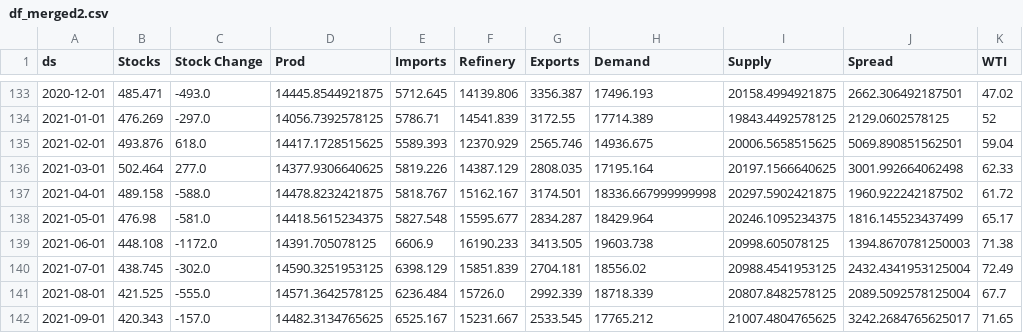
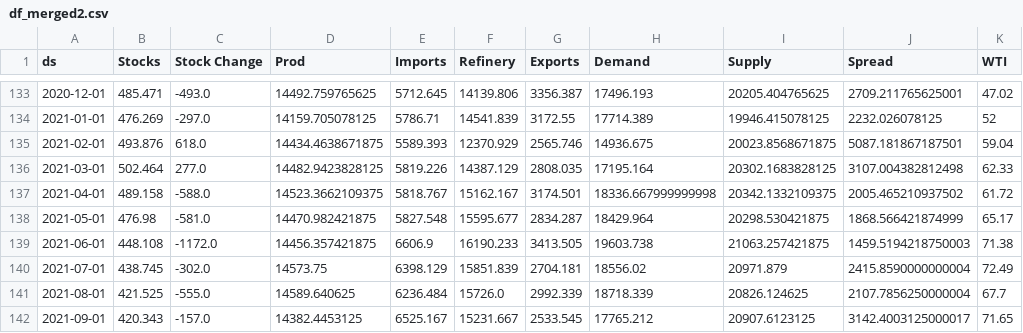
Before and after one commit to JacobBerlinUT/oil-s-d-model, a CSV file: df_merged2.csv, drawn as a sheet; only a part is shown, gaps mark what is left out; the diff covers the shown part only.

```diff
--- a/df_merged2.csv
+++ b/df_merged2.csv
@@ -133,10 +133,10 @@ ds,Stocks,Stock Change,Prod,Imports,Refinery,Exports,Demand,Supply,Spread,WTI
-2020-12-01,485.471,-493.0,14445.8544921875,5712.645,14139.806,3356.387,17496.193,20158.4994921875,2662.306492187501,47.02
-2021-01-01,476.269,-297.0,14056.7392578125,5786.71,14541.839,3172.55,17714.389,19843.4492578125,2129.0602578125,52
-2021-02-01,493.876,618.0,14417.1728515625,5589.393,12370.929,2565.746,14936.675,20006.5658515625,5069.890851562501,59.04
-2021-03-01,502.464,277.0,14377.9306640625,5819.226,14387.129,2808.035,17195.164,20197.1566640625,3001.992664062498,62.33
-2021-04-01,489.158,-588.0,14478.8232421875,5818.767,15162.167,3174.501,18336.667999999998,20297.5902421875,1960.922242187502,61.72
-2021-05-01,476.98,-581.0,14418.5615234375,5827.548,15595.677,2834.287,18429.964,20246.1095234375,1816.145523437499,65.17
-2021-06-01,448.108,-1172.0,14391.705078125,6606.9,16190.233,3413.505,19603.738,20998.605078125,1394.8670781250003,71.38
-2021-07-01,438.745,-302.0,14590.3251953125,6398.129,15851.839,2704.181,18556.02,20988.4541953125,2432.4341953125004,72.49
-2021-08-01,421.525,-555.0,14571.3642578125,6236.484,15726.0,2992.339,18718.339,20807.8482578125,2089.5092578125004,67.7
-2021-09-01,420.343,-157.0,14482.3134765625,6525.167,15231.667,2533.545,17765.212,21007.4804765625,3242.2684765625017,71.65
+2020-12-01,485.471,-493.0,14492.759765625,5712.645,14139.806,3356.387,17496.193,20205.404765625,2709.211765625001,47.02
+2021-01-01,476.269,-297.0,14159.705078125,5786.71,14541.839,3172.55,17714.389,19946.415078125,2232.026078125,52
+2021-02-01,493.876,618.0,14434.4638671875,5589.393,12370.929,2565.746,14936.675,20023.8568671875,5087.181867187501,59.04
+2021-03-01,502.464,277.0,14482.9423828125,5819.226,14387.129,2808.035,17195.164,20302.1683828125,3107.004382812498,62.33
+2021-04-01,489.158,-588.0,14523.3662109375,5818.767,15162.167,3174.501,18336.667999999998,20342.1332109375,2005.465210937502,61.72
+2021-05-01,476.98,-581.0,14470.982421875,5827.548,15595.677,2834.287,18429.964,20298.530421875,1868.566421874999,65.17
+2021-06-01,448.108,-1172.0,14456.357421875,6606.9,16190.233,3413.505,19603.738,21063.257421875,1459.5194218750003,71.38
+2021-07-01,438.745,-302.0,14573.75,6398.129,15851.839,2704.181,18556.02,20971.879,2415.8590000000004,72.49
+2021-08-01,421.525,-555.0,14589.640625,6236.484,15726.0,2992.339,18718.339,20826.124625,2107.7856250000004,67.7
+2021-09-01,420.343,-157.0,14382.4453125,6525.167,15231.667,2533.545,17765.212,20907.6123125,3142.4003125000017,71.65
```
Also changed, not shown: 1 added row and 82 edited cells elsewhere in this file.
